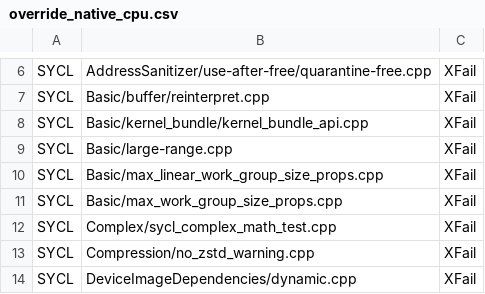
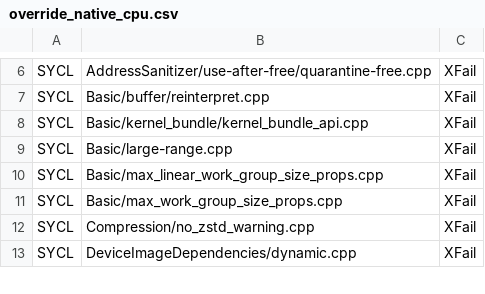
Before and after one commit to uxlfoundation/oneapi-construction-kit, a CSV file: scripts/testing/sycl_e2e/override_native_cpu.csv, drawn as a sheet; only a part is shown, gaps mark what is left out; the diff names each change by its address in the sheet, - before the commit and + after, or states it on an @@ line.

Commit message:
[CI][E2E] Add suppport for e2e aarch64
Add jobs for e2e for opencl and native_cpu for aarch64. This also involves
some overrides to match specific fails for aarch64.

Also fixed some if: conditions on jobs as it was noticed they ran when
top level flags suggested they should not.

```diff
--- a/scripts/testing/sycl_e2e/override_native_cpu.csv
+++ b/scripts/testing/sycl_e2e/override_native_cpu.csv
-row 12: SYCL | Complex/sycl_complex_math_test.cpp | XFail
```
Also changed, not shown: scripts/testing/sycl_e2e/override_opencl.csv, 6 other files.
